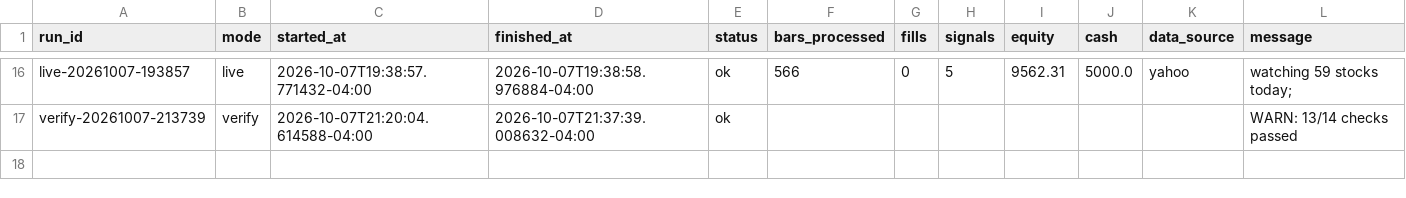
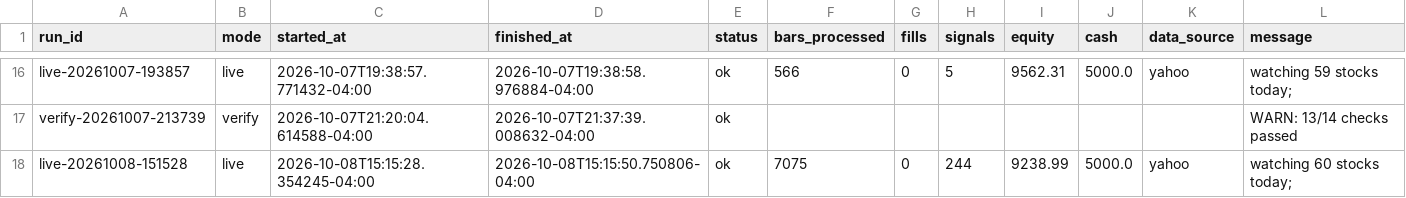
Before and after one commit to PatGuettler/robinhood-trade, a CSV file: runs.csv, drawn as a sheet; only a part is shown, gaps mark what is left out.

```diff
--- a/runs.csv
+++ b/runs.csv
@@ -17 +17,2 @@ live-20261007-193857,live,2026-10-07T19:38:57.771432-04:00,2026-10-07T19:38:58.9
 verify-20261007-213739,verify,2026-10-07T21:20:04.614588-04:00,2026-10-07T21:37:39.008632-04:00,ok,,,,,,,WARN: 13/14 checks passed
+live-20261008-151528,live,2026-10-08T15:15:28.354245-04:00,2026-10-08T15:15:50.750806-04:00,ok,7075,0,244,9238.99,5000.0,yahoo,watching 60 stocks today;
```
Also changed, not shown: candidates.csv, positions.csv, 4 other files.
